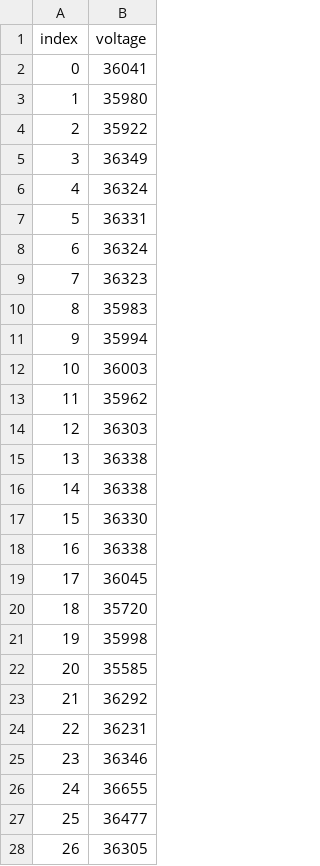
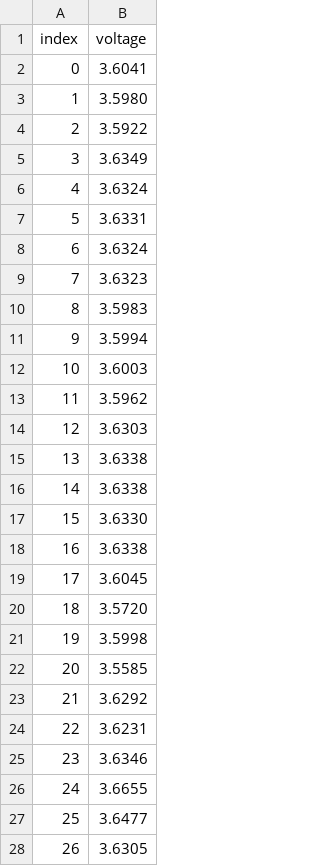
Before and after one commit to bonnee/bms-development, a CSV file: pictures/chimera_imbalance.csv, drawn as a sheet; only a part is shown; the diff covers the shown part only.

```diff
--- a/pictures/chimera_imbalance.csv
+++ b/pictures/chimera_imbalance.csv
@@ -1,28 +1,28 @@
 index, voltage
-0,36041
-1,35980
-2,35922
-3,36349
-4,36324
-5,36331
-6,36324
-7,36323
-8,35983
-9,35994
-10,36003
-11,35962
-12,36303
-13,36338
-14,36338
-15,36330
-16,36338
-17,36045
-18,35720
-19,35998
-20,35585
-21,36292
-22,36231
-23,36346
-24,36655
-25,36477
-26,36305
+0,3.6041
+1,3.5980
+2,3.5922
+3,3.6349
+4,3.6324
+5,3.6331
+6,3.6324
+7,3.6323
+8,3.5983
+9,3.5994
+10,3.6003
+11,3.5962
+12,3.6303
+13,3.6338
+14,3.6338
+15,3.6330
+16,3.6338
+17,3.6045
+18,3.5720
+19,3.5998
+20,3.5585
+21,3.6292
+22,3.6231
+23,3.6346
+24,3.6655
+25,3.6477
+26,3.6305
```
Also changed, not shown: 81 edited cells elsewhere in this file, 35 other files.
